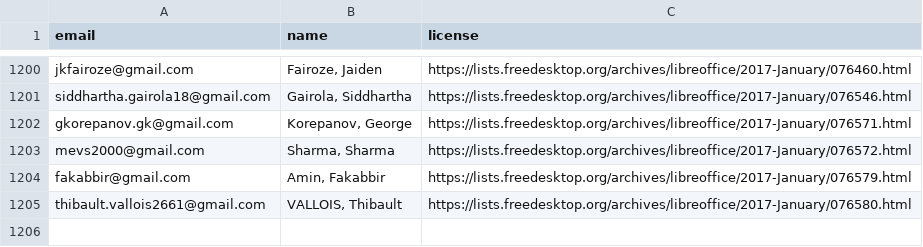
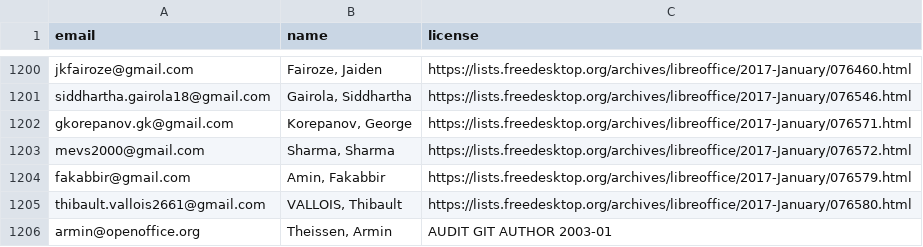
Before and after one commit to freedesktop/libreoffice-gitdm-config, a CSV file: licensePersonal.csv, drawn as a sheet; only a part is shown, gaps mark what is left out; the diff names each change by its address in the sheet, - before the commit and + after, or states it on an @@ line.

Commit message:
Solved Theissen

```diff
--- a/licensePersonal.csv
+++ b/licensePersonal.csv
+row 1206: armin@openoffice.org | Theissen, Armin | AUDIT GIT AUTHOR 2003-01
```
Also changed, not shown: 1 other file.
